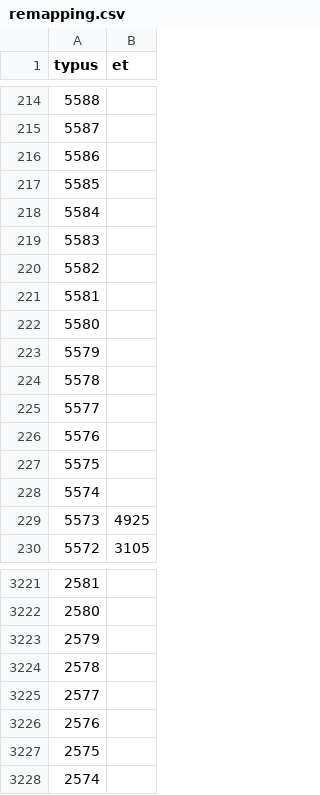
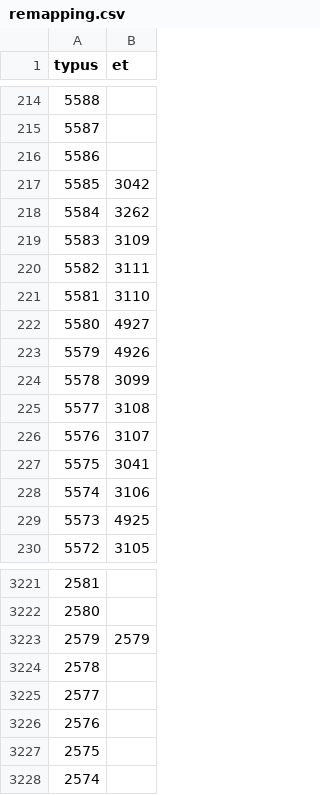
Before and after one commit to Cccc-owo/HuaxiaUniversalis, a CSV file: ETCE/map/remapping.csv, drawn as a sheet; only a part is shown, gaps mark what is left out.

```diff
--- a/ETCE/map/remapping.csv
+++ b/ETCE/map/remapping.csv
@@ -216,14 +216,14 @@ typus,et
 5586,
-5585,
-5584,
-5583,
-5582,
-5581,
-5580,
-5579,
-5578,
-5577,
-5576,
-5575,
-5574,
+5585,3042
+5584,3262
+5583,3109
+5582,3111
+5581,3110
+5580,4927
+5579,4926
+5578,3099
+5577,3108
+5576,3107
+5575,3041
+5574,3106
 5573,4925
@@ -3222,3 +3222,3 @@ typus,et
 2580,
-2579,
+2579,2579
 2578,
```
Also changed, not shown: ETCE/map/definition.csv, 1 other file.
